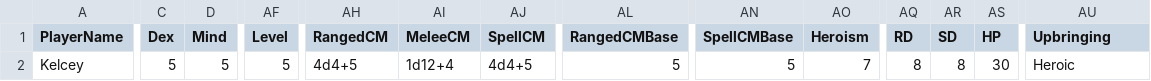
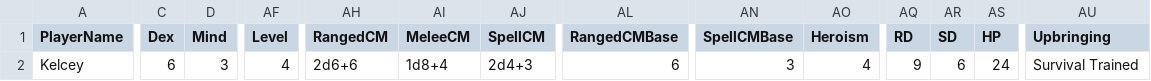
Before and after one commit to pixelrebirth/ProjectTabletop, a CSV file: Data/Saves/Kelcey-Ilboc Bairnell.csv, drawn as a sheet; only a part is shown, gaps mark what is left out; the diff covers the shown part only; the diff names each change by its address in the sheet, - before the commit and + after, or states it on an @@ line.

```diff
--- a/Data/Saves/Kelcey-Ilboc Bairnell.csv
+++ b/Data/Saves/Kelcey-Ilboc Bairnell.csv
-C2 (Dex): 5
+C2 (Dex): 6
-D2 (Mind): 5
+D2 (Mind): 3
-AF2 (Level): 5
+AF2 (Level): 4
-AH2 (RangedCM): 4d4+5
+AH2 (RangedCM): 2d6+6
-AI2 (MeleeCM): 1d12+4
+AI2 (MeleeCM): 1d8+4
-AJ2 (SpellCM): 4d4+5
+AJ2 (SpellCM): 2d4+3
-AL2 (RangedCMBase): 5
+AL2 (RangedCMBase): 6
-AN2 (SpellCMBase): 5
+AN2 (SpellCMBase): 3
-AO2 (Heroism): 7
+AO2 (Heroism): 4
-AQ2 (RD): 8
+AQ2 (RD): 9
-AR2 (SD): 8
+AR2 (SD): 6
-AS2 (HP): 30
+AS2 (HP): 24
-AU2 (Upbringing): Heroic
+AU2 (Upbringing): Survival Trained
```
Also changed, not shown: 4 edited cells elsewhere in this file, Data/Saves/Rick-Jarlemagnus.csv, Data/Saves/Sandy-Berresor.csv, 14 other files.
